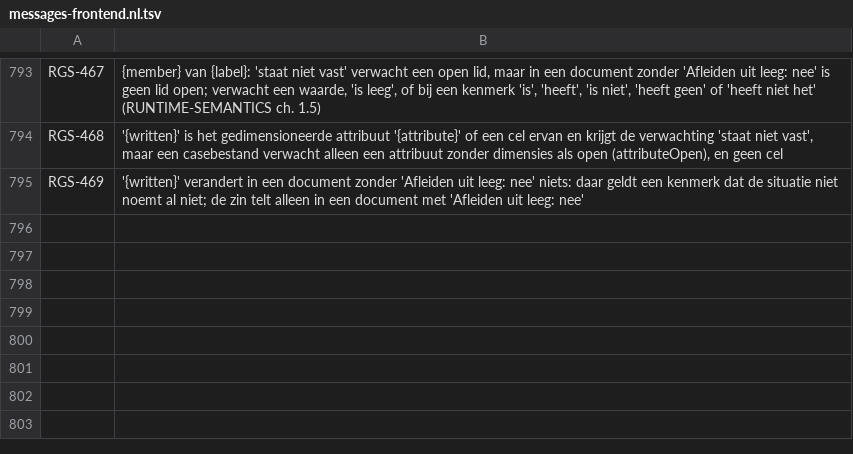
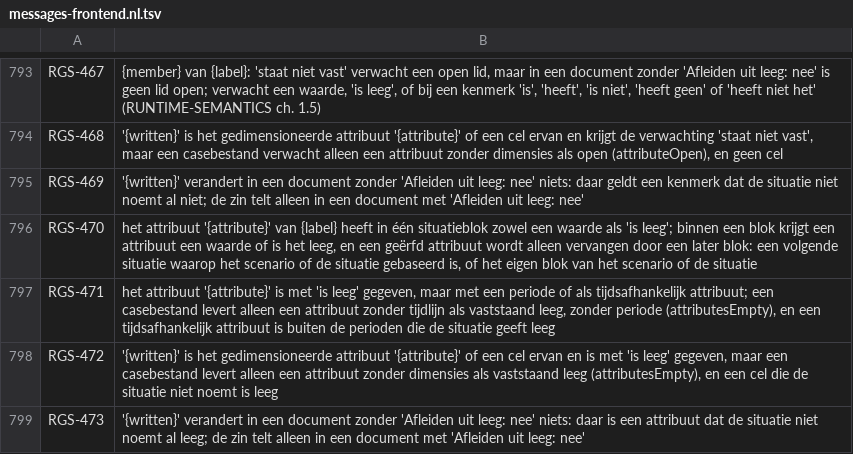
Before and after one commit to uchar-dev/uchar, a TSV file: frontends/regelspraak/src/main/resources/dev/uchar/regelspraak/message/messages-frontend.nl.tsv, drawn as a sheet; only a part is shown, gaps mark what is left out; the diff names each change by its address in the sheet, - before the commit and + after, or states it on an @@ line.

Commit message:
Scenariolaag: ondersteun '- de/het <attr> is leeg' voor attributesEmpty
Voeg attribuutLeegToewijzing toe aan de scenariogrammatica (met 'leeg'
toegestaan in attribuutnamen zoals 'leeg gewicht'), schrijf niet-lege
attributesEmpty in schemavolgorde tussen attributes en roles, bewaak
afgebroken regels tegen valse vervolgfouten en NPE's, en controleer
conflict binnen één blok (RGS-470), periode of tijdlijn (RGS-471),
gedimensioneerd attribuut met of zonder cel (RGS-472) en onwerkzame
opgave zonder 'Afleiden uit leeg: nee' tenzij die een geërfde waarde
vervangt (RGS-473).

```diff
--- a/frontends/regelspraak/src/main/resources/dev/uchar/regelspraak/message/messages-frontend.nl.tsv
+++ b/frontends/regelspraak/src/main/resources/dev/uchar/regelspraak/message/messages-frontend.nl.tsv
+row 796: RGS-470 | het attribuut '{attribute}' van {label} heeft in één situatieblok zowel een waarde als 'is leeg'; binnen een blok krijgt een attribuut een waarde of is het leeg, en een geërfd attribuut wordt alleen vervangen door een later blok: een volgende situatie waarop het scenario of de situatie gebaseerd is, of het eigen blok van het scenario of de situatie
+row 797: RGS-471 | het attribuut '{attribute}' is met 'is leeg' gegeven, maar met een periode of als tijdsafhankelijk attribuut; een casebestand levert alleen een attribuut zonder tijdlijn als vaststaand leeg, zonder periode (attributesEmpty), en een tijdsafhankelijk attribuut is buiten de perioden die de situatie geeft leeg
+row 798: RGS-472 | '{written}' is het gedimensioneerde attribuut '{attribute}' of een cel ervan en is met 'is leeg' gegeven, maar een casebestand levert alleen een attribuut zonder dimensies als vaststaand leeg (attributesEmpty), en een cel die de situatie niet noemt is leeg
+row 799: RGS-473 | '{written}' verandert in een document zonder 'Afleiden uit leeg: nee' niets: daar is een attribuut dat de situatie niet noemt al leeg; de zin telt alleen in een document met 'Afleiden uit leeg: nee'
```
Also changed, not shown: frontends/regelspraak/src/main/resources/dev/uchar/regelspraak/diagnostic-codes.tsv, frontends/regelspraak/src/main/resources/dev/uchar/regelspraak/message/messages-frontend.en.tsv, 10 other files.
